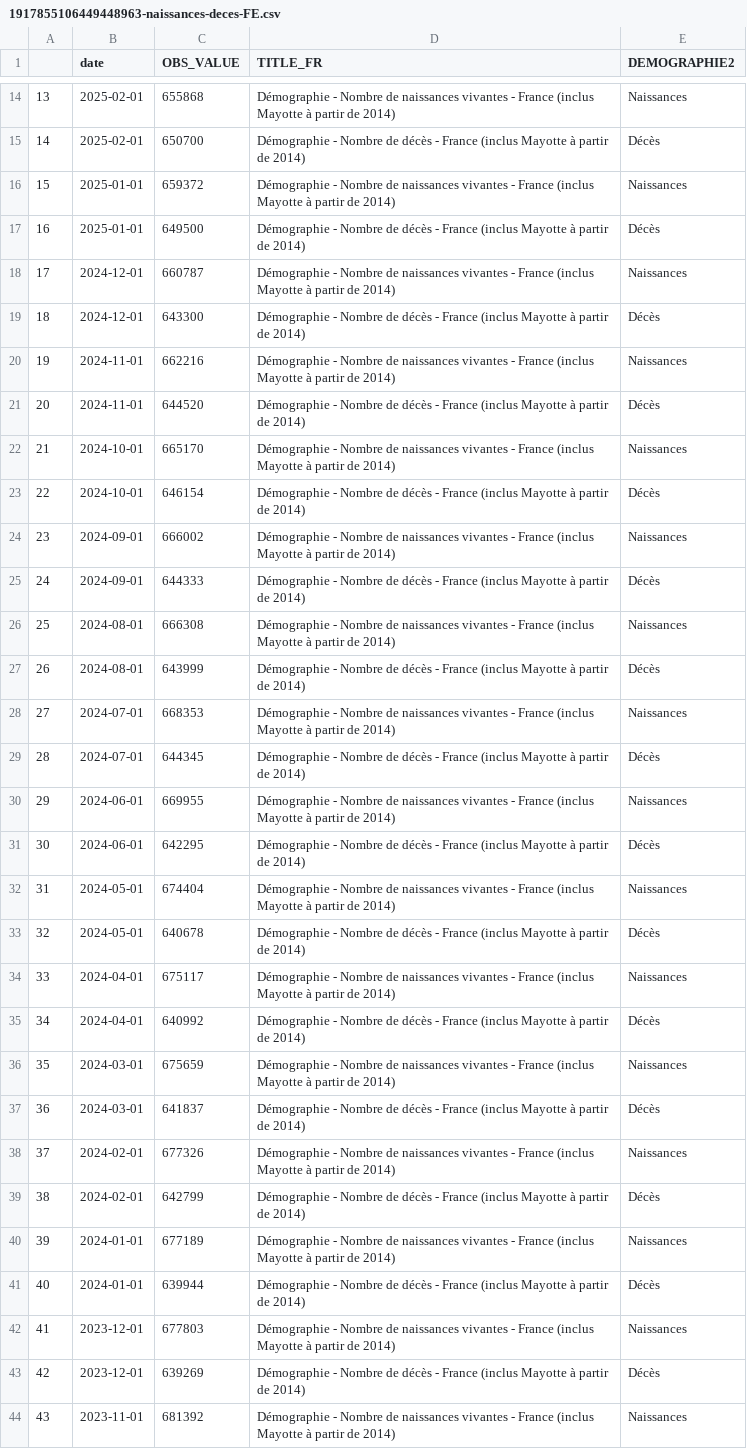
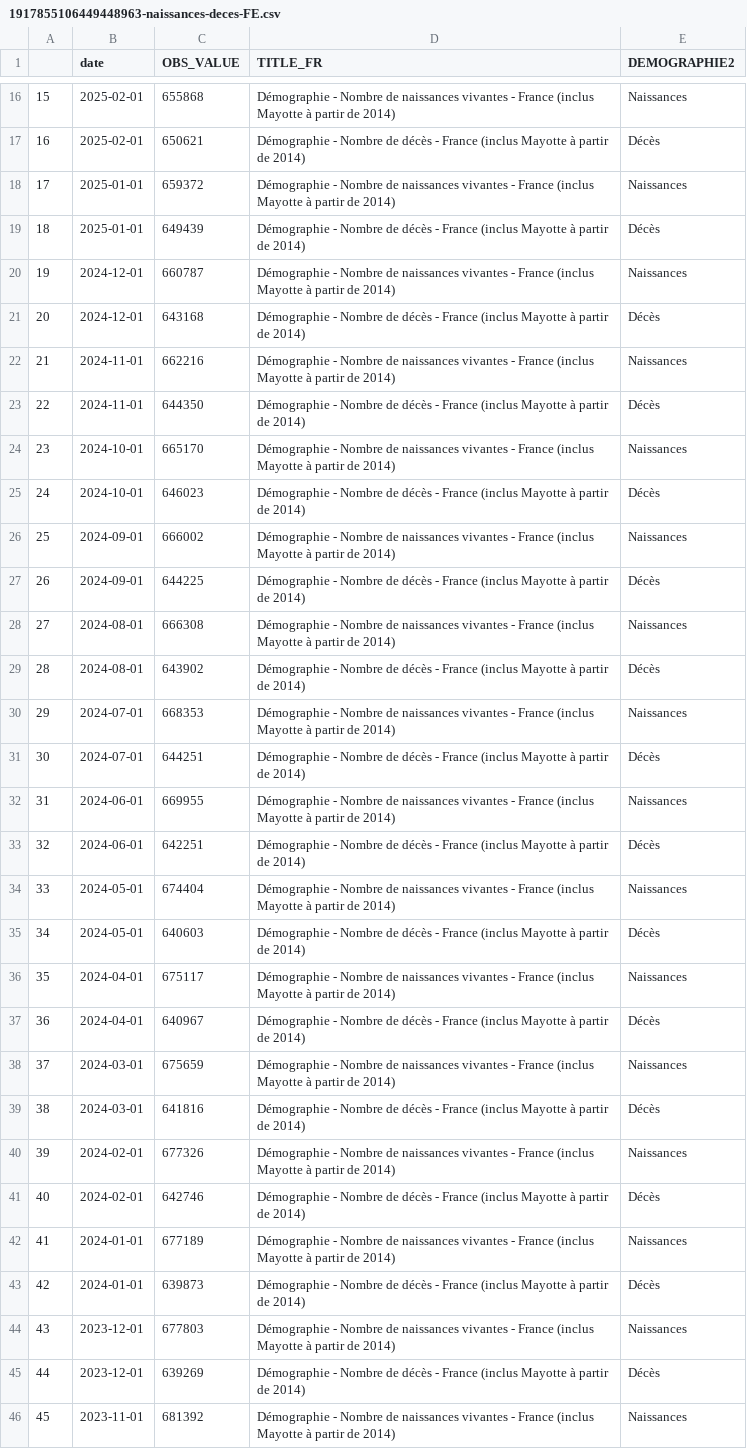
Before and after one commit to Francois-Geerolf/twitter, a CSV file: csv/1917855106449448963-naissances-deces-FE.csv, drawn as a sheet; only a part is shown, gaps mark what is left out; addresses are those after the commit; the diff covers the shown part only; the diff names each change by its address in the sheet, - before the commit and + after, or states it on an @@ line.

```diff
--- a/csv/1917855106449448963-naissances-deces-FE.csv
+++ b/csv/1917855106449448963-naissances-deces-FE.csv
@@ column A renumbered from row 4 down @@
-C17 (OBS_VALUE): 650700
+C17 (OBS_VALUE): 650621
-C19 (OBS_VALUE): 649500
+C19 (OBS_VALUE): 649439
-C21 (OBS_VALUE): 643300
+C21 (OBS_VALUE): 643168
-C23 (OBS_VALUE): 644520
+C23 (OBS_VALUE): 644350
-C25 (OBS_VALUE): 646154
+C25 (OBS_VALUE): 646023
-C27 (OBS_VALUE): 644333
+C27 (OBS_VALUE): 644225
-C29 (OBS_VALUE): 643999
+C29 (OBS_VALUE): 643902
-C31 (OBS_VALUE): 644345
+C31 (OBS_VALUE): 644251
-C33 (OBS_VALUE): 642295
+C33 (OBS_VALUE): 642251
-C35 (OBS_VALUE): 640678
+C35 (OBS_VALUE): 640603
-C37 (OBS_VALUE): 640992
+C37 (OBS_VALUE): 640967
-C39 (OBS_VALUE): 641837
+C39 (OBS_VALUE): 641816
-C41 (OBS_VALUE): 642799
+C41 (OBS_VALUE): 642746
-C43 (OBS_VALUE): 639944
+C43 (OBS_VALUE): 639873
```
Also changed, not shown: 2 added rows and 10 edited cells elsewhere in this file, csv/1879257670223573007-naissances-deces-FM.csv, 14 other files.
